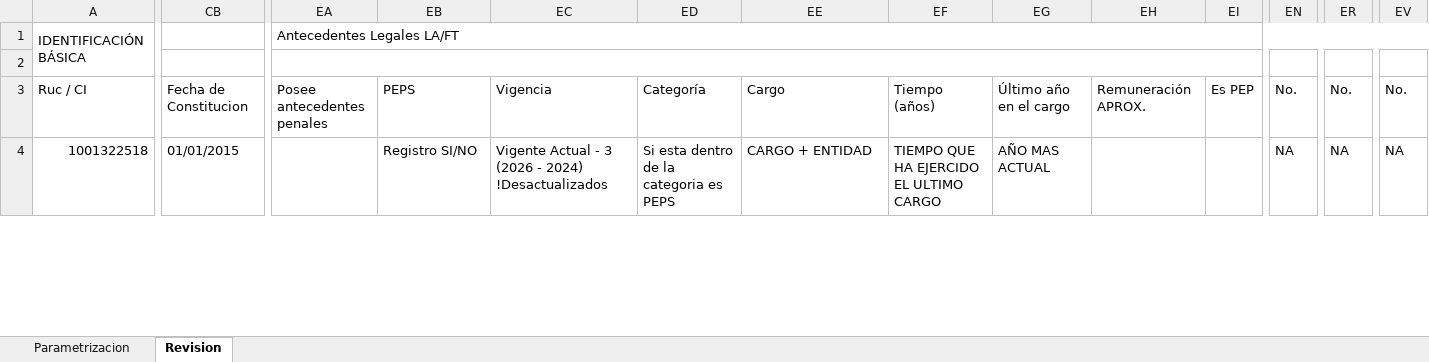
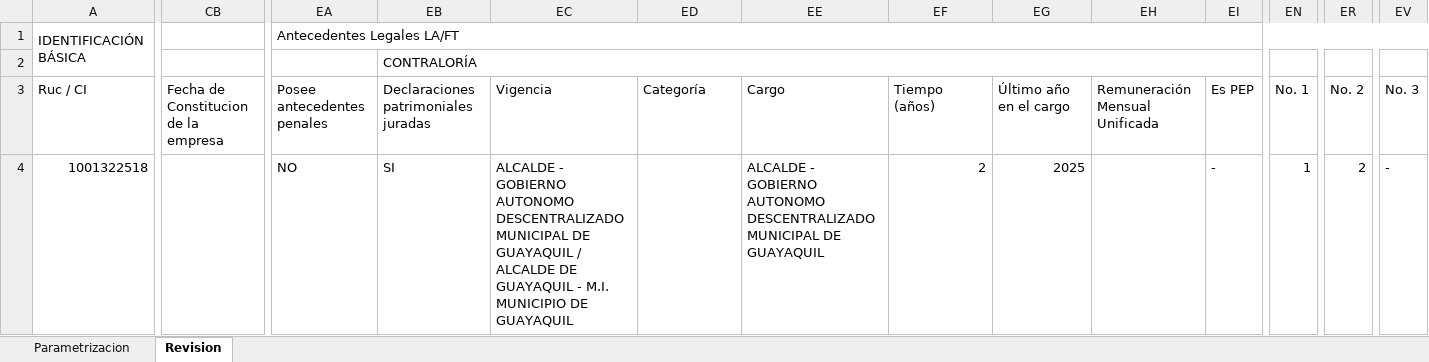
Before and after one commit to rvillacisenlace/ACW---PLAFT-UAFE, an Excel workbook: templates/Matriz Revisión Clientes.xlsx, sheet Revision, drawn as a sheet; only a part is shown, gaps mark what is left out; values as stored, in another font and other column widths than the file's, no cell formats; charts and pictures and conditional formats not drawn; removed rows and columns are numbered as before the commit, all else as after; the diff covers the shown part only; the diff names each change by its address in the sheet, - before the commit and + after, or states it on an @@ line.

Commit message:
feat: Contraloria (resumen 3 anos + tildes), fix Sentenciados, fix SSL resumen IA, mapeo Excel (Contraloria/Sentenciados/Funcion Judicial), lista de exclusion actualizada
- sitio_contraloria.py: nuevo metodo resumir_declaraciones() - 5
  campos derivados (declaraciones/vigencia/cargo/tiempo/ultimo ano).
  Vigencia = ultimos 3 anos (actual + 2 anteriores). Tiempo se cuenta
  SOLO dentro de esa ventana, no del historico completo. Normalizacion
  de tildes/mayusculas al comparar cargos (bug real encontrado con
  evidencia: 'AUTONOMO' vs 'AUTÓNOMO' en distintos anos para la misma
  entidad hacia que se subcontara el tiempo). Cargos con texto
  genuinamente distinto (ej. 'ALCALDE' vs 'ALCALDE DE GUAYAQUIL') se
  mantienen separados, sin inferir equivalencia.
- sitio_sentenciados.py: 2 fixes con evidencia real - (1) filas fantasma
  del portal (Angular) con numero_proceso vacio ya no se agregan a los
  resultados; (2) la deduplicacion por numero_proceso ahora compara
  fechas explicitamente y se queda con el mas reciente, en vez de 'el
  que se proceso de ultimo' (dependia del orden de busqueda).
- resumen_ia.py: agrega truststore.inject_into_ssl() - mismo bug de
  SSL que ya se arreglo en captcha/resolver.py, el modulo de resumen
  IA hacia su propia llamada de red sin el fix. Confirmado con
  evidencia real: resumenes generados con contenido genuino tras el fix.
- excel_writer.py: fondo gris (PatternFill) en todas las celdas que
  escribe el bot. Todos los 'NA' cambiados a '-'. Nuevos metodos:
  escribir_contraloria (EB-EG), escribir_sentenciados (EM-EY, 3 slots),
  escribir_funcion_judicial (EZ-FP, 3 slots + tematica).
- clasificador.py: lista de exclusion de materias actualizada para
  este proyecto (revisado directamente por el usuario, distinto al
  proyecto legal hermano).

```diff
--- a/templates/Matriz Revisión Clientes.xlsx (sheet Revision)
+++ b/templates/Matriz Revisión Clientes.xlsx (sheet Revision)
-EA2:EL2 merged
-EB2: (empty)
+EB2: CONTRALORÍA
+EB2:EL2 merged
-CB3: Fecha de Constitucion
+CB3: Fecha de Constitucion de la empresa
-EB3: PEPS
+EB3: Declaraciones patrimoniales juradas
-EH3: Remuneración APROX.
+EH3: Remuneración Mensual Unificada
-EN3: No.
+EN3: No. 1
-ER3: No.
+ER3: No. 2
-EV3: No.
+EV3: No. 3
-CB4: 01/01/2015
+CB4: (empty)
-EA4: (empty)
+EA4: NO
-EB4: Registro SI/NO
+EB4: SI
-EC4: Vigente Actual - 3 (2026 - 2024) !Desactualizados
+EC4: ALCALDE - GOBIERNO AUTONOMO DESCENTRALIZADO MUNICIPAL DE GUAYAQUIL / ALCALDE DE GUAYAQUIL - M.I. MUNICIPIO DE GUAYAQUIL
-ED4: Si esta dentro de la categoria es PEPS
+ED4: (empty)
-EE4: CARGO + ENTIDAD
+EE4: ALCALDE - GOBIERNO AUTONOMO DESCENTRALIZADO MUNICIPAL DE GUAYAQUIL
-EF4: TIEMPO QUE HA EJERCIDO EL ULTIMO CARGO
+EF4: 2
-EG4: AÑO MAS ACTUAL
+EG4: 2025
-EI4: (empty)
+EI4: -
-EN4: NA
+EN4: 1
-ER4: NA
+ER4: 2
-EV4: NA
+EV4: -
```
Also changed, not shown: 6 added rows, 4 removed rows and 100 edited cells elsewhere in this sheet, cell formats, 9 other files.
